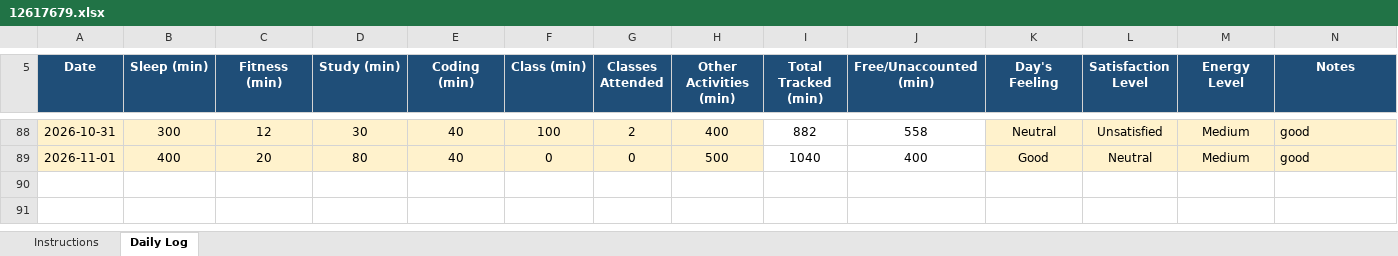
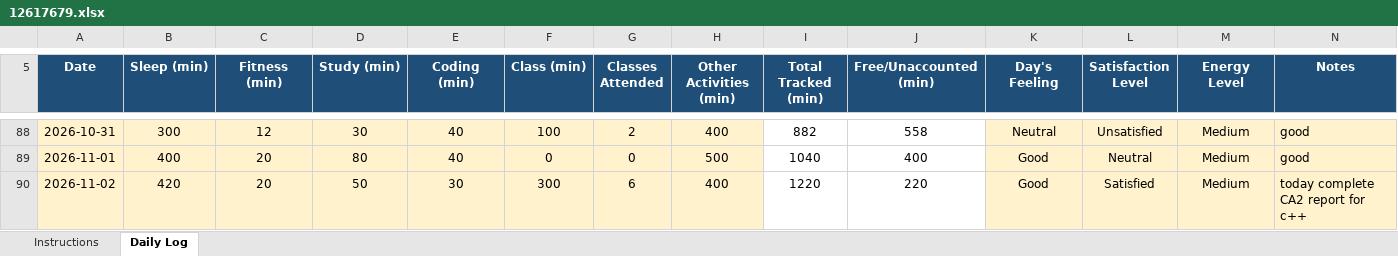
Before and after one commit to Mohit-2708/CAP776, an Excel workbook: 12617679.xlsx, sheet Daily Log, drawn as a sheet; only a part is shown, gaps mark what is left out; values as stored, in another font and other column widths than the file's, no borders; conditional formats not drawn; the diff names each change by its address in the sheet, - before the commit and + after, or states it on an @@ line.

Commit message:
83th commit

```diff
--- a/12617679.xlsx (sheet Daily Log)
+++ b/12617679.xlsx (sheet Daily Log)
+row 90: 2026-11-02 | 420 | 20 | 50 | 30 | 300 | 6 | 400 | 1220 | 220 | Good | Satisfied | Medium | today complete CA2 report for c++
```
